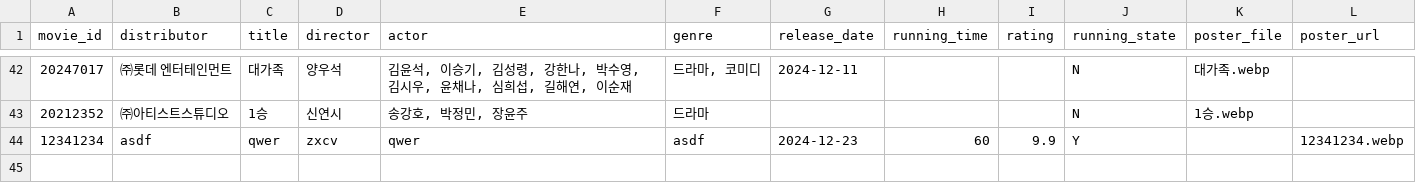
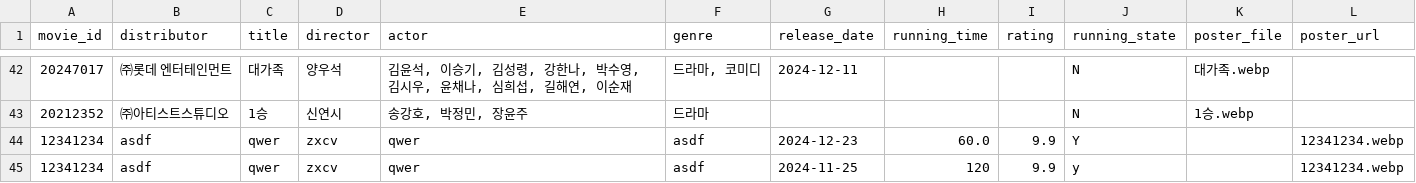
Before and after one commit to Duke011223/streamlit-movie, a CSV file: movie_data.csv, drawn as a sheet; only a part is shown, gaps mark what is left out.

Commit message:
Update movie_data.csv

```diff
--- a/movie_data.csv
+++ b/movie_data.csv
@@ -43,2 +43,3 @@ movie_id,distributor,title,director,actor,genre,release_date,running_time,rating
 20212352,㈜아티스트스튜디오,1승,신연시,"송강호, 박정민, 장윤주",드라마,,,,N,1승.webp,
-12341234,asdf,qwer,zxcv,qwer,asdf,2024-12-23,60,9.9,Y,,12341234.webp
+12341234,asdf,qwer,zxcv,qwer,asdf,2024-12-23,60.0,9.9,Y,,12341234.webp
+12341234,asdf,qwer,zxcv,qwer,asdf,2024-11-25,120,9.9,y,,12341234.webp
```
